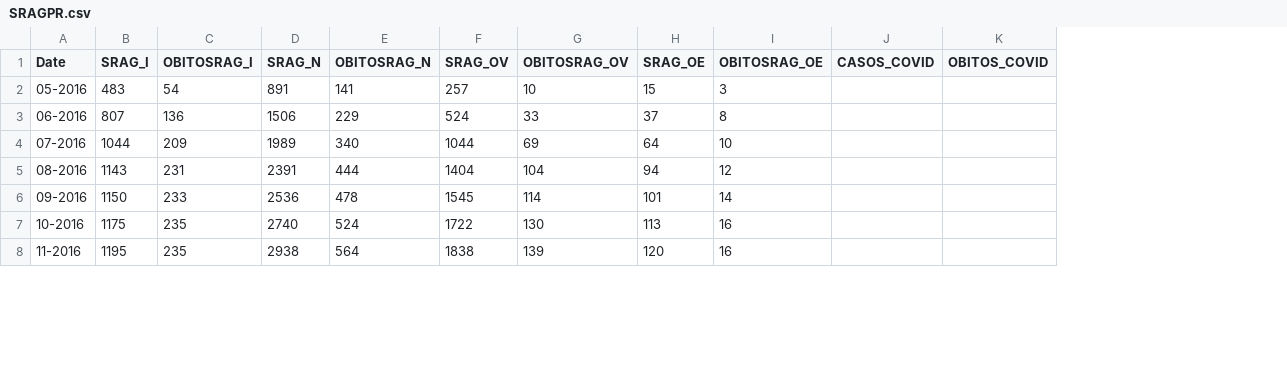
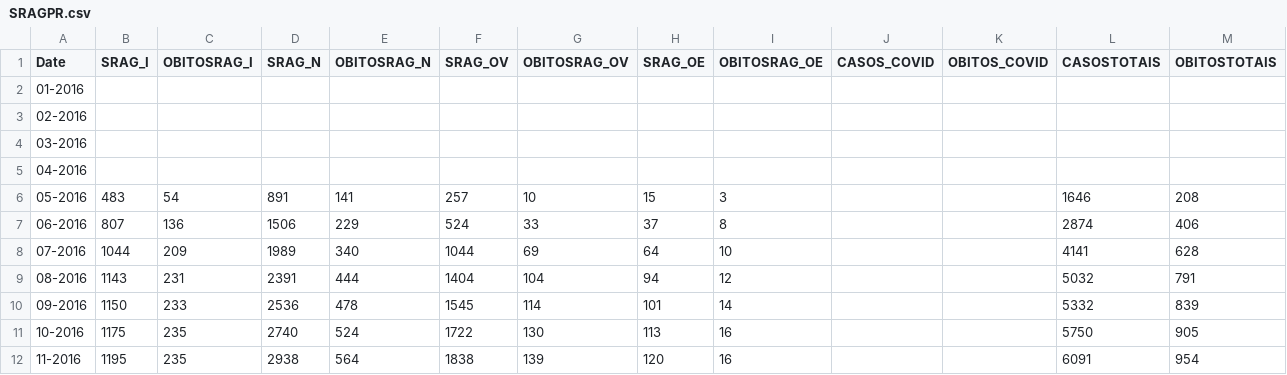
Before and after one commit to eduardocorrearaujo/Dados-SRAG-PR, a CSV file: SRAGPR.csv, drawn as a sheet; only a part is shown; addresses are those after the commit; the diff names each change by its address in the sheet, - before the commit and + after, or states it on an @@ line.

Commit message:
Add files via upload

```diff
--- a/SRAGPR.csv
+++ b/SRAGPR.csv
+column L (CASOSTOTAIS), rows 6-12: 1646 | 2874 | 4141 | 5032 | 5332 | 5750 | 6091
+column M (OBITOSTOTAIS), rows 6-12: 208 | 406 | 628 | 791 | 839 | 905 | 954
+row 2: 01-2016
+row 3: 02-2016
+row 4: 03-2016
+row 5: 04-2016
```
